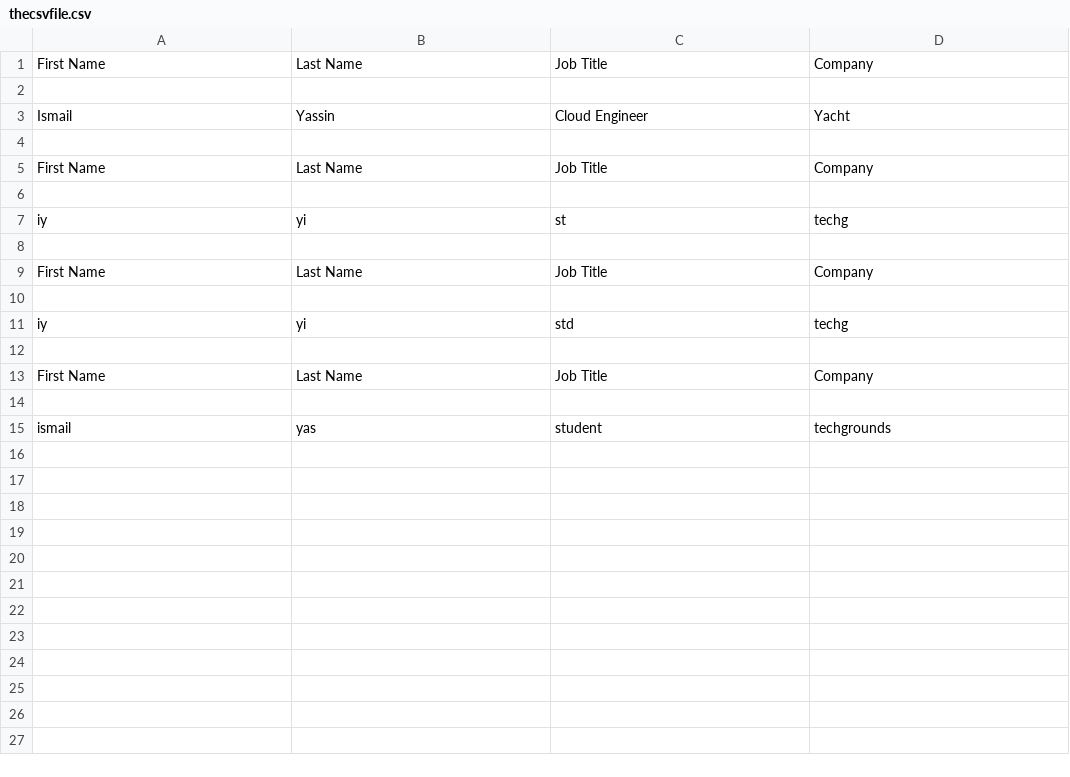
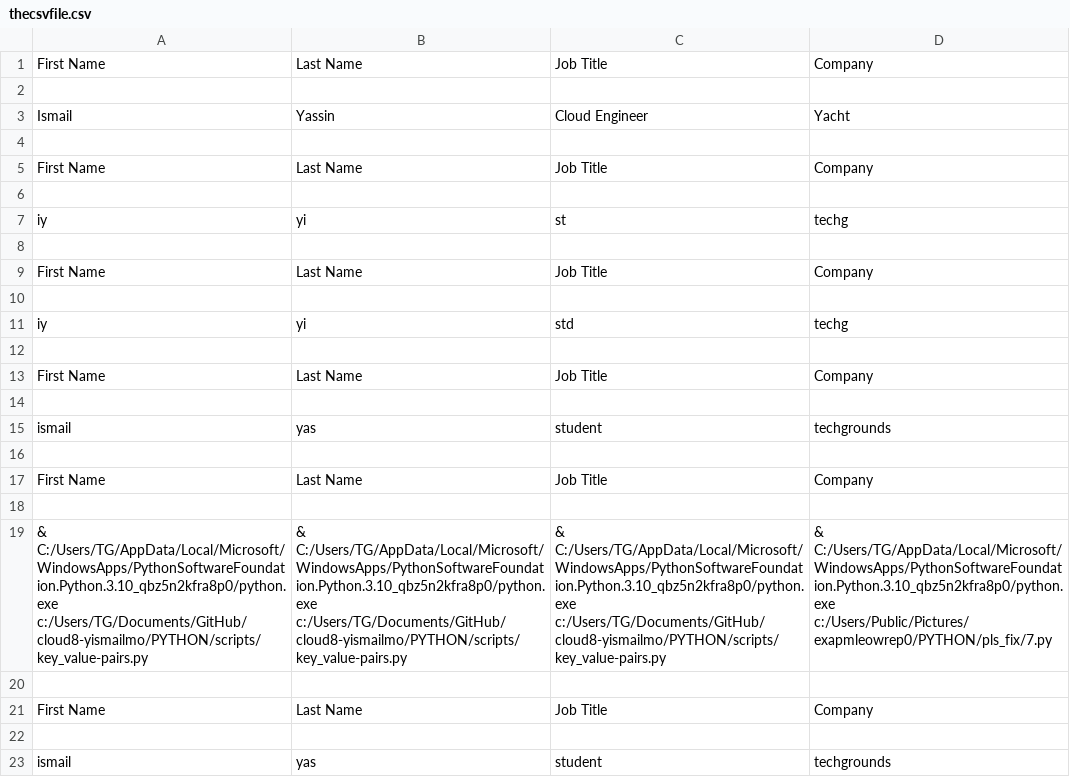
Before and after one commit to TechGrounds-Cloud8/cloud8-yismailmo, a CSV file: thecsvfile.csv, drawn as a sheet; the diff names each change by its address in the sheet, - before the commit and + after, or states it on an @@ line.

```diff
--- a/thecsvfile.csv
+++ b/thecsvfile.csv
+row 16: (empty)
+row 17: First Name | Last Name | Job Title | Company
+row 18: (empty)
+row 19: & C:/Users/TG/AppData/Local/Microsoft/WindowsApps/PythonSoftwareFoundation.Python.3.10_qbz5n2kfra8p0/python.exe c:/Users/TG/Documents/GitHub/cloud8-yismailmo/PYTHON/scripts/key_value-pairs.py | & C:/Users/TG/AppData/Local/Microsoft/WindowsApps/PythonSoftwareFoundation.Python.3.10_qbz5n2kfra8p0/python.exe c:/Users/TG/Documents/GitHub/cloud8-yismailmo/PYTHON/scripts/key_value-pairs.py | & C:/Users/TG/AppData/Local/Microsoft/WindowsApps/PythonSoftwareFoundation.Python.3.10_qbz5n2kfra8p0/python.exe c:/Users/TG/Documents/GitHub/cloud8-yismailmo/PYTHON/scripts/key_value-pairs.py | & C:/Users/TG/AppData/Local/Microsoft/WindowsApps/PythonSoftwareFoundation.Python.3.10_qbz5n2kfra8p0/python.exe c:/Users/Public/Pictures/exapmleowrep0/PYTHON/pls_fix/7.py
+row 20: (empty)
+row 21: First Name | Last Name | Job Title | Company
+row 22: (empty)
+row 23: ismail | yas | student | techgrounds
```
Also changed, not shown: 23 other files.
